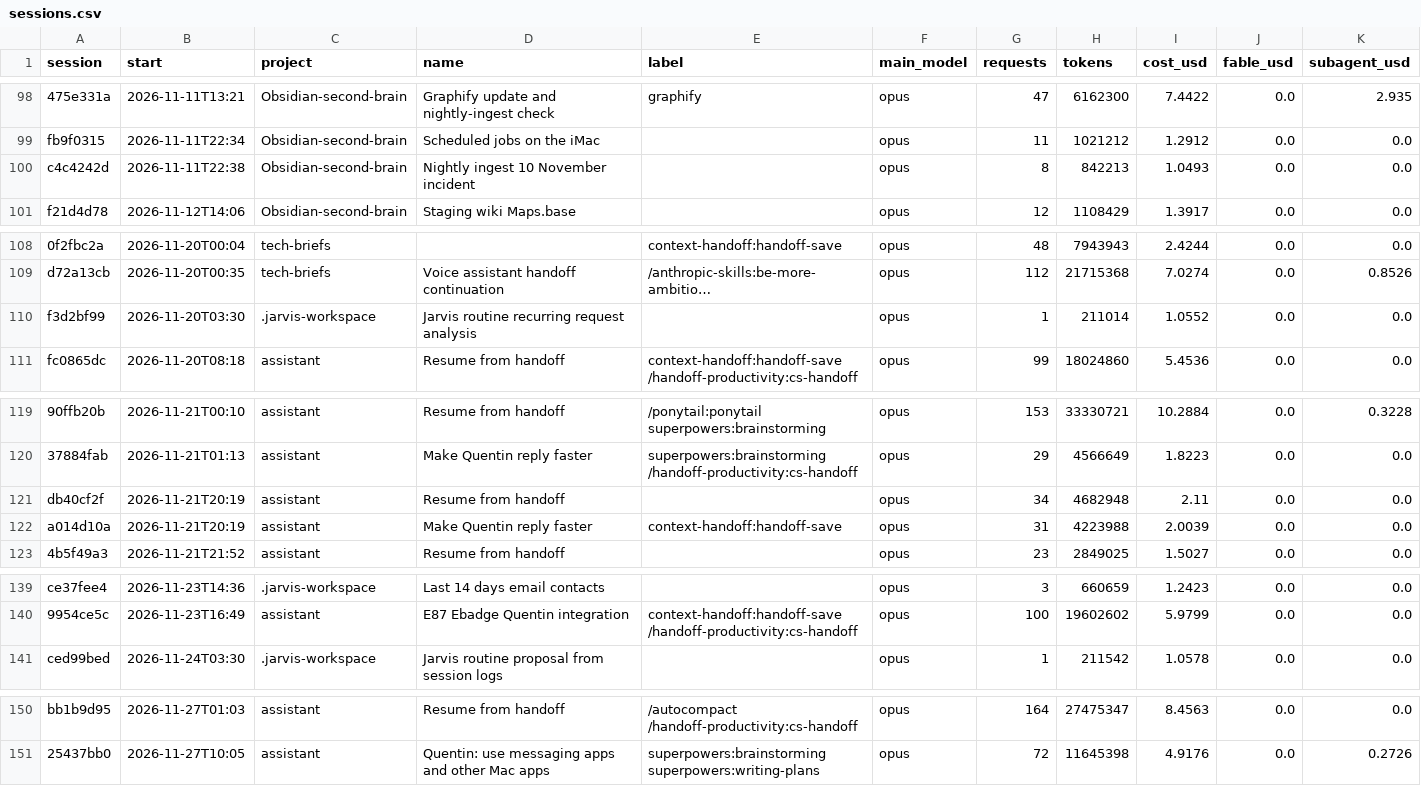
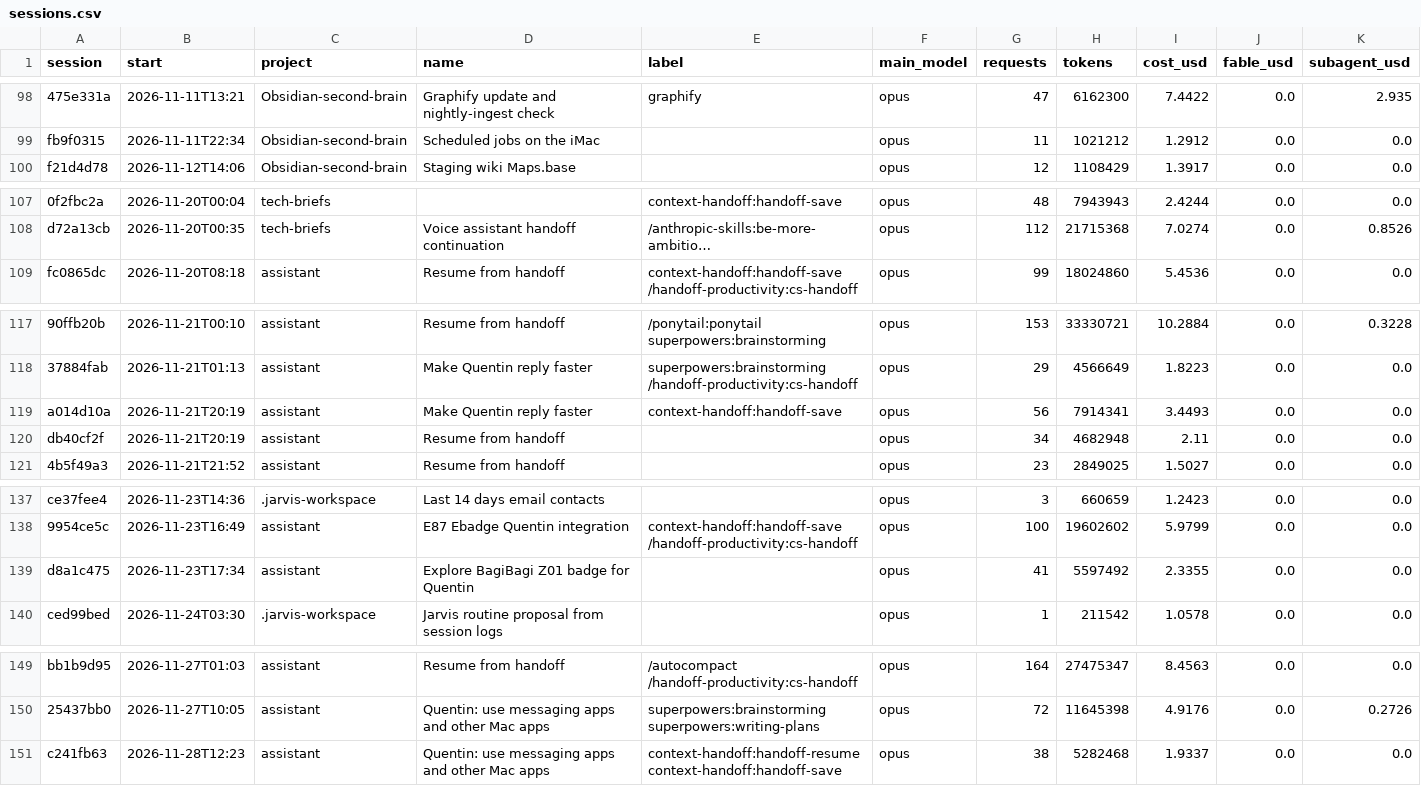
Before and after one commit to Baskers1/claude-usage-data, a CSV file: sessions.csv, drawn as a sheet; only a part is shown, gaps mark what is left out; long unchanged cells end in …; removed rows and columns are numbered as before the commit, all else as after; the diff names each change by its address in the sheet, - before the commit and + after, or states it on an @@ line.

```diff
--- a/sessions.csv
+++ b/sessions.csv
-row 100: c4c4242d | 2026-11-11T22:38 | Obsidian-second-brain | Nightly ingest 10 November incident |  | opus | 8 | 842213 | 1.0493 | 0.0 | 0.0
-row 110: f3d2bf99 | 2026-11-20T03:30 | .jarvis-workspace | Jarvis routine recurring request analysis |  | opus | 1 | 211014 | 1.0552 | 0.0 | 0.0
+row 119: a014d10a | 2026-11-21T20:19 | assistant | Make Quentin reply faster | context-handoff:handoff-save | opus | 56 | 7914341 | 3.4493 | 0.0 | 0.0
-row 122: a014d10a | 2026-11-21T20:19 | assistant | Make Quentin reply faster | context-handoff:handoff-save | opus | 31 | 4223988 | 2.0039 | 0.0 | 0.0
+row 139: d8a1c475 | 2026-11-23T17:34 | assistant | Explore BagiBagi Z01 badge for Quentin |  | opus | 41 | 5597492 | 2.3355 | 0.0 | 0.0
+row 151: c241fb63 | 2026-11-28T12:23 | assistant | Quentin: use messaging apps and other Mac apps | context-handoff:handoff-resume context-handoff:handoff-save | opus | 38 | 5282468 | 1.9337 | 0.0 | 0.0
```
Also changed, not shown: usage.csv, 1 other file.
